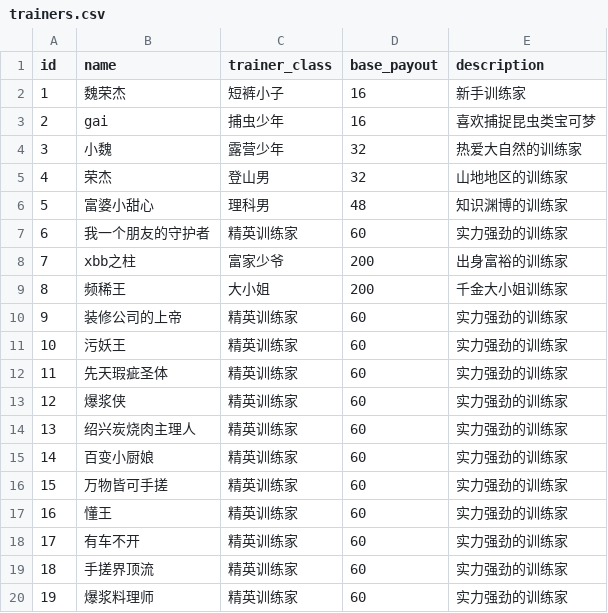
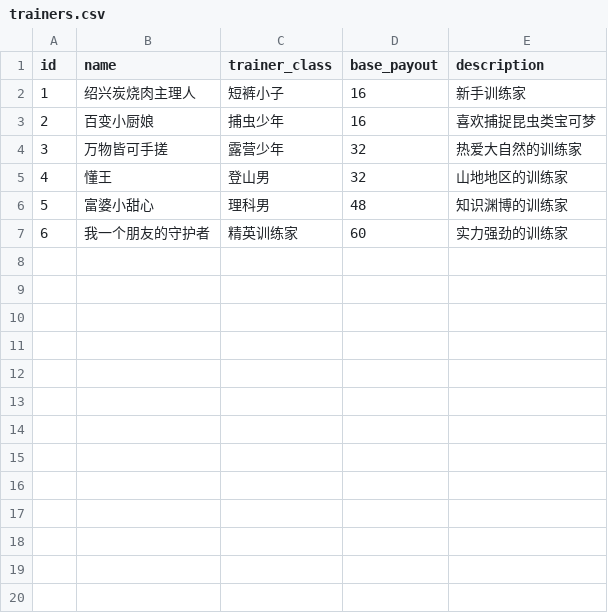
Before and after one commit to k1ngr4m/astrbot_plugin_pokemon, a CSV file: assets/data/v3/trainers.csv, drawn as a sheet; only a part is shown; the diff covers the shown part only.

```diff
--- a/assets/data/v3/trainers.csv
+++ b/assets/data/v3/trainers.csv
@@ -1,20 +1,7 @@
 id,name,trainer_class,base_payout,description
-1,魏荣杰,短裤小子,16,新手训练家
-2,gai,捕虫少年,16,喜欢捕捉昆虫类宝可梦
-3,小魏,露营少年,32,热爱大自然的训练家
-4,荣杰,登山男,32,山地地区的训练家
+1,绍兴炭烧肉主理人,短裤小子,16,新手训练家
+2,百变小厨娘,捕虫少年,16,喜欢捕捉昆虫类宝可梦
+3,万物皆可手搓,露营少年,32,热爱大自然的训练家
+4,懂王,登山男,32,山地地区的训练家
 5,富婆小甜心,理科男,48,知识渊博的训练家
 6,我一个朋友的守护者,精英训练家,60,实力强劲的训练家
-7,xbb之柱,富家少爷,200,出身富裕的训练家
-8,频稀王,大小姐,200,千金大小姐训练家
-9,装修公司的上帝,精英训练家,60,实力强劲的训练家
-10,污妖王,精英训练家,60,实力强劲的训练家
-11,先天瑕疵圣体,精英训练家,60,实力强劲的训练家
-12,爆浆侠,精英训练家,60,实力强劲的训练家
-13,绍兴炭烧肉主理人,精英训练家,60,实力强劲的训练家
-14,百变小厨娘,精英训练家,60,实力强劲的训练家
-15,万物皆可手搓,精英训练家,60,实力强劲的训练家
-16,懂王,精英训练家,60,实力强劲的训练家
-17,有车不开,精英训练家,60,实力强劲的训练家
-18,手搓界顶流,精英训练家,60,实力强劲的训练家
-19,爆浆料理师,精英训练家,60,实力强劲的训练家
```
Also changed, not shown: 11 removed rows elsewhere in this file, assets/data/v3/location_pokemon.csv, assets/data/v3/trainer_pokemon.csv, 2 other files.
